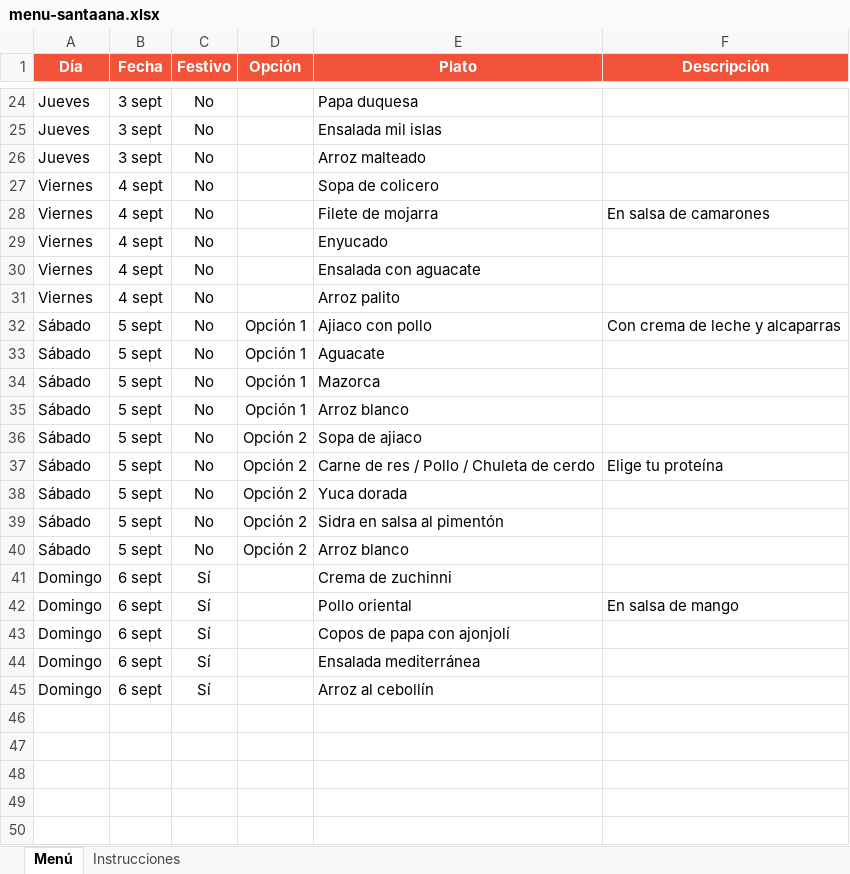
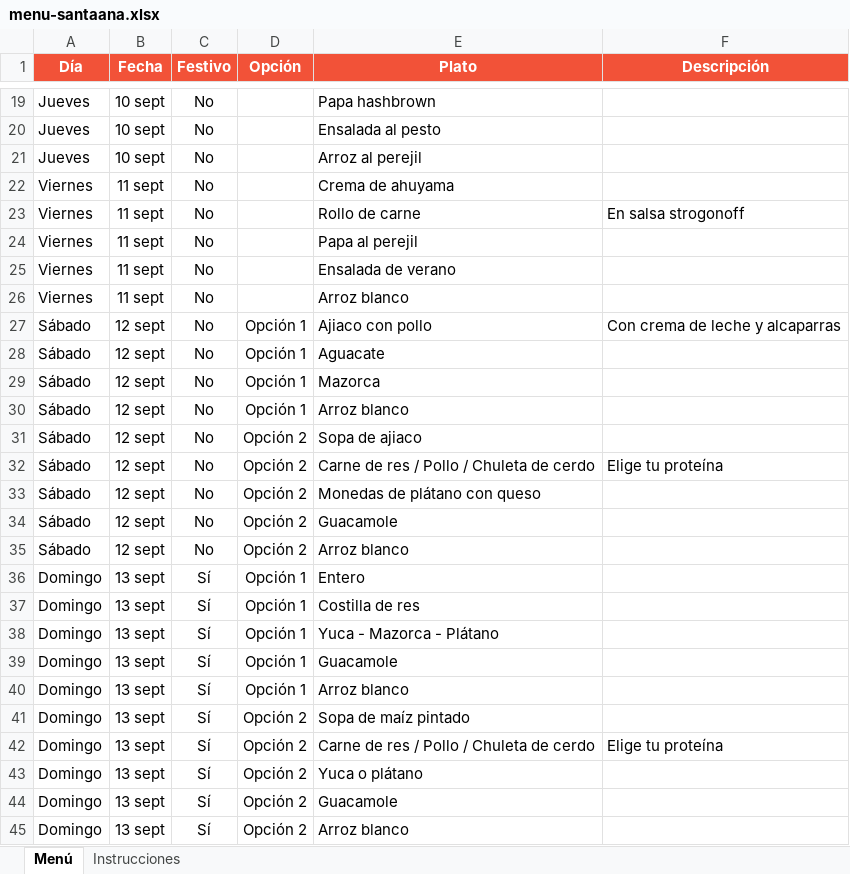
Before and after one commit to panaderiagolconda/Menus-semanales, an Excel workbook: menu-santaana.xlsx, sheet Menú, drawn as a sheet; only a part is shown, gaps mark what is left out; values as stored, in another font and other column widths than the file's, no borders; addresses are those after the commit; the diff covers the shown part only; the diff names each change by its address in the sheet, - before the commit and + after, or states it on an @@ line.

```diff
--- a/menu-santaana.xlsx (sheet Menú)
+++ b/menu-santaana.xlsx (sheet Menú)
-B19:B21 (Fecha): 3 sept
+B19:B21 (Fecha): 10 sept
-E19 (Plato): Papa duquesa
+E19 (Plato): Papa hashbrown
-E20 (Plato): Ensalada mil islas
+E20 (Plato): Ensalada al pesto
-E21 (Plato): Arroz malteado
+E21 (Plato): Arroz al perejil
-B22:B26 (Fecha): 4 sept
+B22:B26 (Fecha): 11 sept
-E22 (Plato): Sopa de colicero
+E22 (Plato): Crema de ahuyama
-E23 (Plato): Filete de mojarra
+E23 (Plato): Rollo de carne
-F23 (Descripción): En salsa de camarones
+F23 (Descripción): En salsa strogonoff
-E24 (Plato): Enyucado
+E24 (Plato): Papa al perejil
-E25 (Plato): Ensalada con aguacate
+E25 (Plato): Ensalada de verano
-E26 (Plato): Arroz palito
+E26 (Plato): Arroz blanco
-B27:B35 (Fecha): 5 sept
+B27:B35 (Fecha): 12 sept
-E33 (Plato): Yuca dorada
+E33 (Plato): Monedas de plátano con queso
-E34 (Plato): Sidra en salsa al pimentón
+E34 (Plato): Guacamole
+row 36: Domingo | 13 sept | Sí | Opción 1 | Entero
-B37 (Fecha): 6 sept
+B37 (Fecha): 13 sept
-D37 (Opción): (empty)
+D37 (Opción): Opción 1
-E37 (Plato): Crema de zuchinni
+E37 (Plato): Costilla de res
+row 38: Domingo | 13 sept | Sí | Opción 1 | Yuca - Mazorca - Plátano
+row 39: Domingo | 13 sept | Sí | Opción 1 | Guacamole
+row 40: Domingo | 13 sept | Sí | Opción 1 | Arroz blanco
+row 41: Domingo | 13 sept | Sí | Opción 2 | Sopa de maíz pintado
-B42:B45 (Fecha): 6 sept
+B42:B45 (Fecha): 13 sept
-D42:D45 (Opción): (empty)
+D42:D45 (Opción): Opción 2
-E42 (Plato): Pollo oriental
+E42 (Plato): Carne de res / Pollo / Chuleta de cerdo
-F42 (Descripción): En salsa de mango
+F42 (Descripción): Elige tu proteína
-E43 (Plato): Copos de papa con ajonjolí
+E43 (Plato): Yuca o plátano
-E44 (Plato): Ensalada mediterránea
+E44 (Plato): Guacamole
-E45 (Plato): Arroz al cebollín
+E45 (Plato): Arroz blanco
```
Also changed, not shown: 5 removed rows and 40 edited cells elsewhere in this sheet, menu-lisboa.xlsx.
